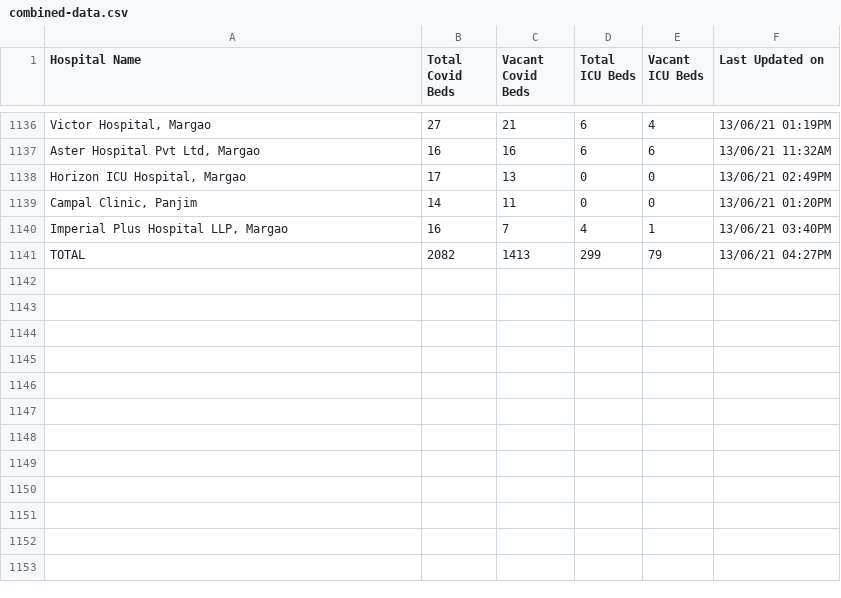
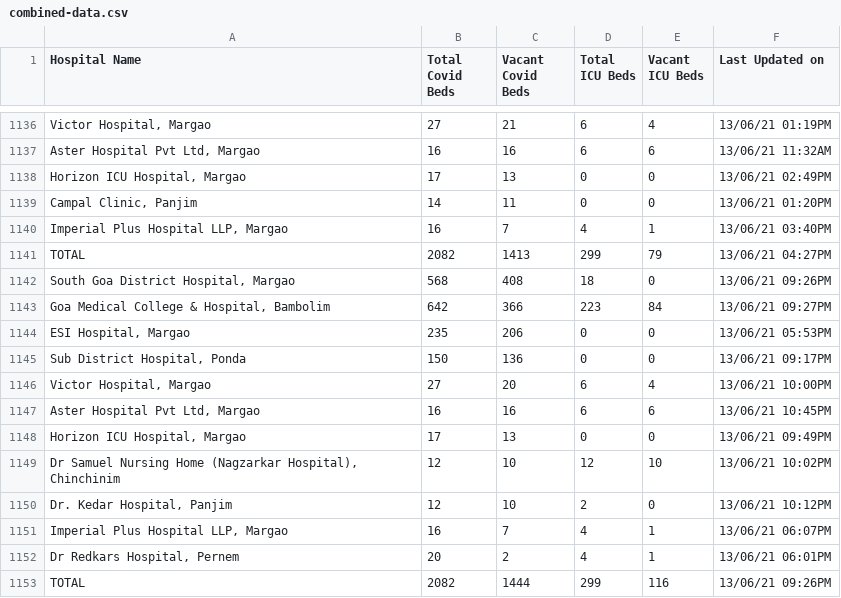
Before and after one commit to gurmanbh/goa-beds-scraper, a CSV file: data/combined-data.csv, drawn as a sheet; only a part is shown, gaps mark what is left out; the diff names each change by its address in the sheet, - before the commit and + after, or states it on an @@ line.

Commit message:
Database updated

```diff
--- a/data/combined-data.csv
+++ b/data/combined-data.csv
+row 1142: South Goa District Hospital, Margao | 568 | 408 | 18 | 0 | 13/06/21 09:26PM
+row 1143: Goa Medical College & Hospital, Bambolim | 642 | 366 | 223 | 84 | 13/06/21 09:27PM
+row 1144: ESI Hospital, Margao | 235 | 206 | 0 | 0 | 13/06/21 05:53PM
+row 1145: Sub District Hospital, Ponda | 150 | 136 | 0 | 0 | 13/06/21 09:17PM
+row 1146: Victor Hospital, Margao | 27 | 20 | 6 | 4 | 13/06/21 10:00PM
+row 1147: Aster Hospital Pvt Ltd, Margao | 16 | 16 | 6 | 6 | 13/06/21 10:45PM
+row 1148: Horizon ICU Hospital, Margao | 17 | 13 | 0 | 0 | 13/06/21 09:49PM
+row 1149: Dr Samuel Nursing Home (Nagzarkar Hospital), Chinchinim | 12 | 10 | 12 | 10 | 13/06/21 10:02PM
+row 1150: Dr. Kedar Hospital, Panjim | 12 | 10 | 2 | 0 | 13/06/21 10:12PM
+row 1151: Imperial Plus Hospital LLP, Margao | 16 | 7 | 4 | 1 | 13/06/21 06:07PM
+row 1152: Dr Redkars Hospital, Pernem | 20 | 2 | 4 | 1 | 13/06/21 06:01PM
+row 1153: TOTAL | 2082 | 1444 | 299 | 116 | 13/06/21 09:26PM
```
